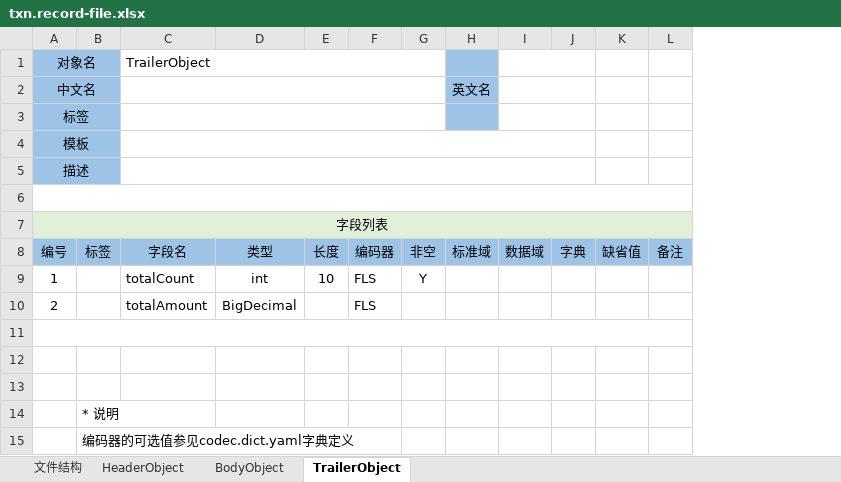
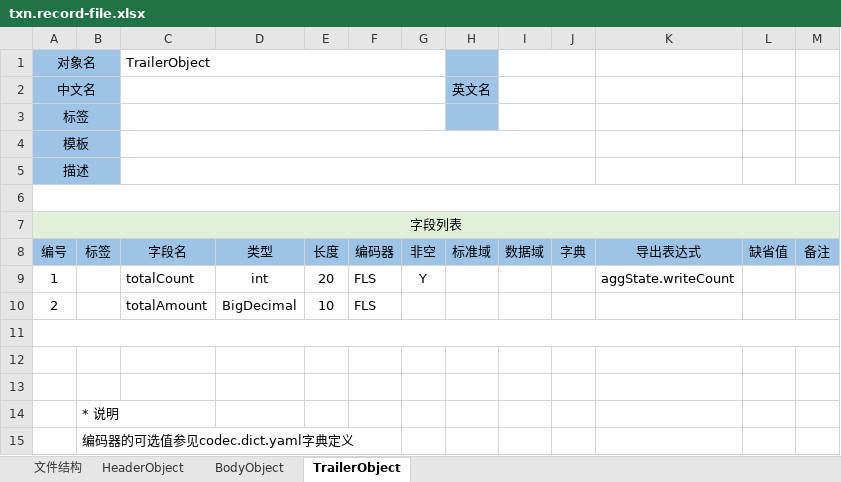
Before and after one commit to entropy-cloud/nop-entropy, an Excel workbook: nop-cli/demo/_vfs/batch/txn.record-file.xlsx, sheet TrailerObject, drawn as a sheet; values as stored, in another font and other column widths than the file's, no borders; the diff names each change by its address in the sheet, - before the commit and + after, or states it on an @@ line.

```diff
--- a/nop-cli/demo/_vfs/batch/txn.record-file.xlsx (sheet TrailerObject)
+++ b/nop-cli/demo/_vfs/batch/txn.record-file.xlsx (sheet TrailerObject)
+column K, rows 8-9: 导出表达式 | aggState.writeCount
-E9: 10
+E9: 20
-E10: (empty)
+E10: 10
```
Also changed, not shown: sheet HeaderObject, sheet 文件结构, sheet BodyObject, 21 other files.
